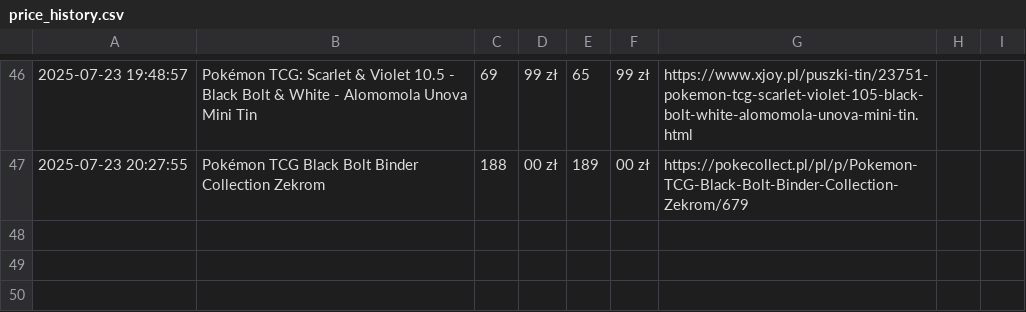
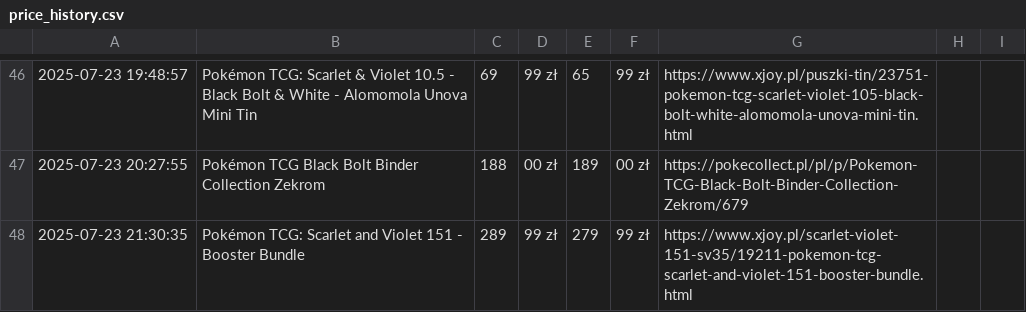
Before and after one commit to henio123/sadfgv, a CSV file: price_history.csv, drawn as a sheet; only a part is shown, gaps mark what is left out.

```diff
--- a/price_history.csv
+++ b/price_history.csv
@@ -47 +47,2 @@
 2025-07-23 20:27:55,Pokémon TCG Black Bolt Binder Collection Zekrom,188,00 zł,189,00 zł,https://pokecollect.pl/pl/p/Pokemon-TCG-Black-Bolt-Binder-Collection-Zekrom/679
+2025-07-23 21:30:35,Pokémon TCG: Scarlet and Violet 151 - Booster Bundle,289,99 zł,279,99 zł,https://www.xjoy.pl/scarlet-violet-151-sv35/19211-pokemon-tcg-scarlet-and-violet-151-booster-bundle.html
```
Also changed, not shown: 1 other file.
